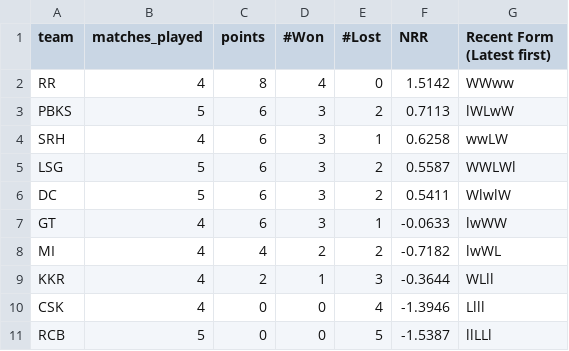
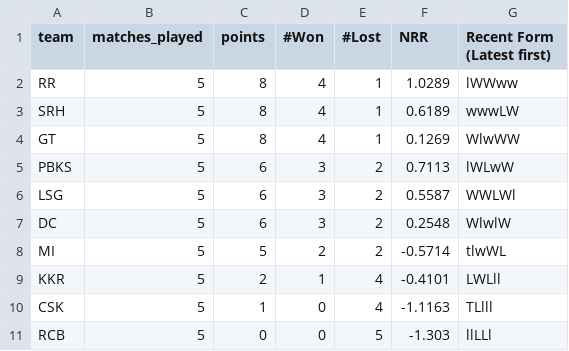
Before and after one commit to RoumyaDas/SPL, a CSV file: SPL/data/S09/TAB03.csv, drawn as a sheet.

Commit message:
s09 matchday 5

```diff
--- a/SPL/data/S09/TAB03.csv
+++ b/SPL/data/S09/TAB03.csv
@@ -1,11 +1,11 @@
 team,matches_played,points,#Won,#Lost,NRR,Recent Form (Latest first)
-RR,4,8,4,0,1.5142,WWww
+RR,5,8,4,1,1.0289,lWWww
+SRH,5,8,4,1,0.6189,wwwLW
+GT,5,8,4,1,0.1269,WlwWW
 PBKS,5,6,3,2,0.7113,lWLwW
-SRH,4,6,3,1,0.6258,wwLW
 LSG,5,6,3,2,0.5587,WWLWl
-DC,5,6,3,2,0.5411,WlwlW
-GT,4,6,3,1,-0.0633,lwWW
-MI,4,4,2,2,-0.7182,lwWL
-KKR,4,2,1,3,-0.3644,WLll
-CSK,4,0,0,4,-1.3946,Llll
-RCB,5,0,0,5,-1.5387,llLLl
+DC,5,6,3,2,0.2548,WlwlW
+MI,5,5,2,2,-0.5714,tlwWL
+KKR,5,2,1,4,-0.4101,LWLll
+CSK,5,1,0,4,-1.1163,TLlll
+RCB,5,0,0,5,-1.303,llLLl
```
